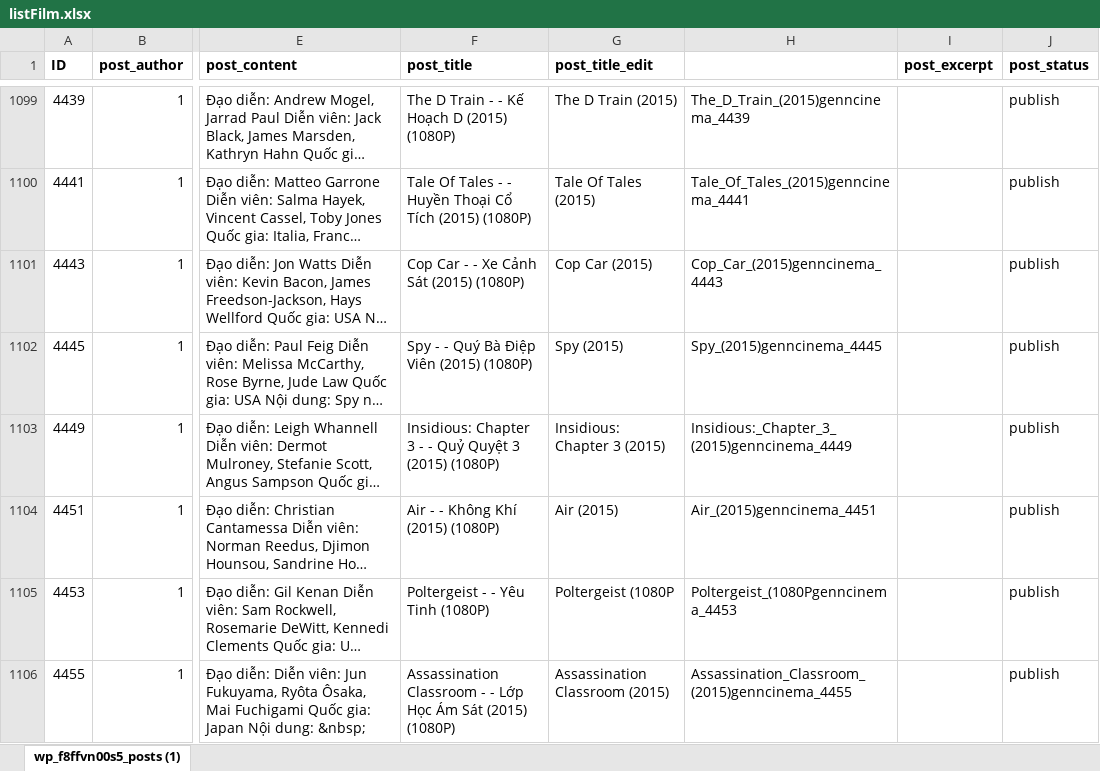
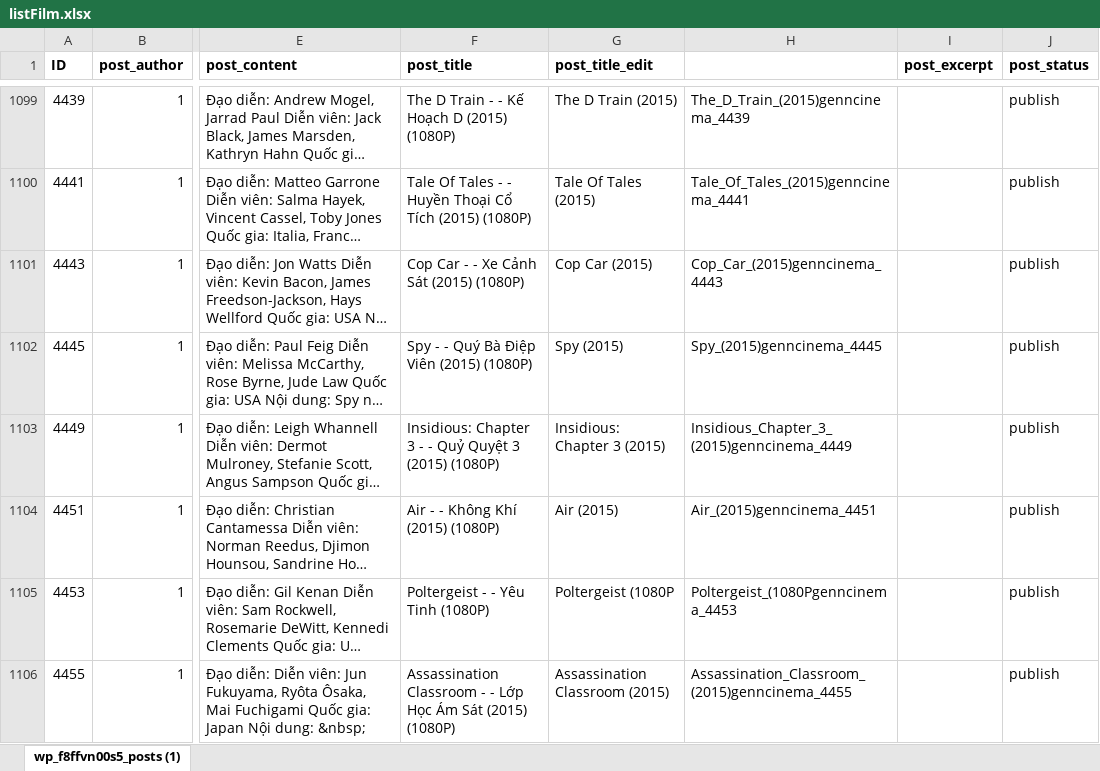
Before and after one commit to ptliem91/selenium_genn, an Excel workbook: files/listFilm.xlsx, sheet wp_f8ffvn00s5_posts (1), drawn as a sheet; only a part is shown, gaps mark what is left out; long unchanged cells end in …; values as stored, in another font and other column widths than the file's, no borders; the diff covers the shown part only; the diff names each change by its address in the sheet, - before the commit and + after, or states it on an @@ line.

```diff
--- a/files/listFilm.xlsx (sheet wp_f8ffvn00s5_posts (1))
+++ b/files/listFilm.xlsx (sheet wp_f8ffvn00s5_posts (1))
-H1103: Insidious:_Chapter_3_(2015)genncinema_4449
+H1103: Insidious_Chapter_3_(2015)genncinema_4449
```
Also changed, not shown: 54 edited cells and cell formats elsewhere in this sheet, formulas that keep their value, 3 other files.
